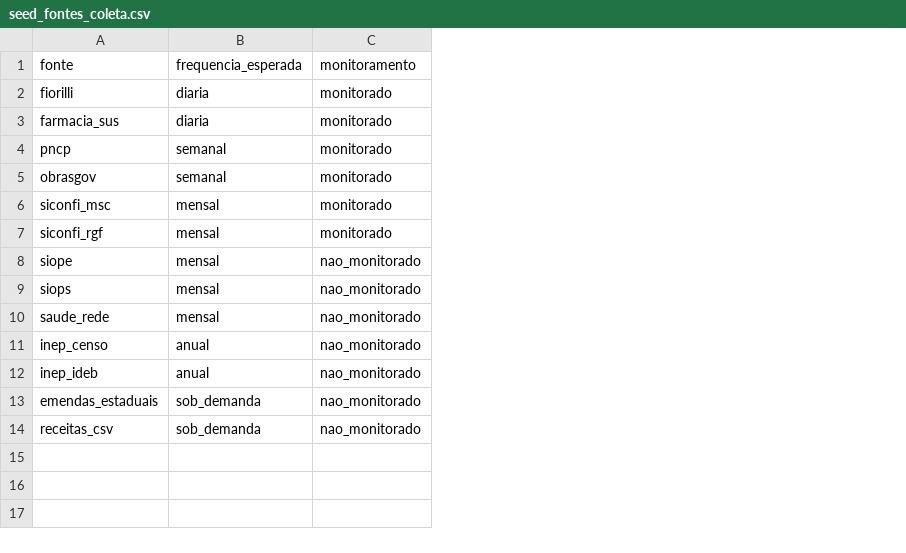
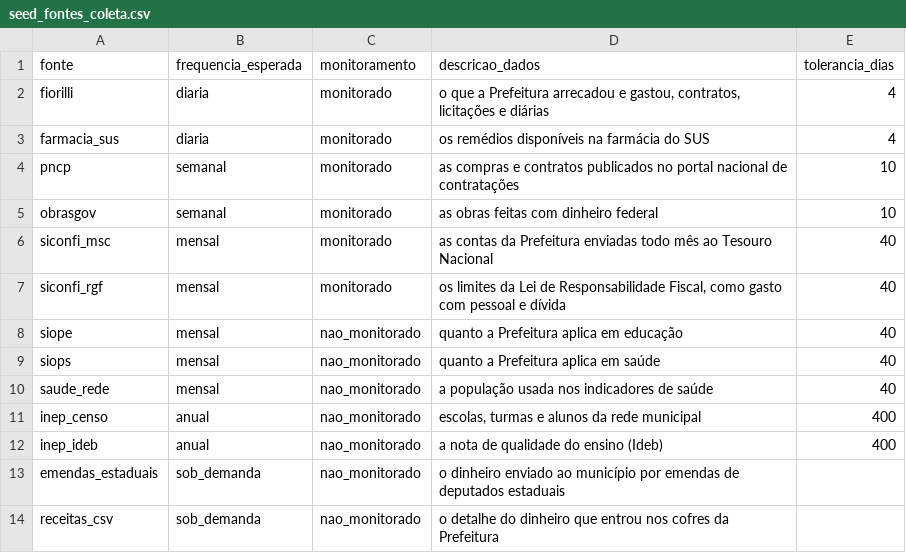
Before and after one commit to maistransparencia/transparencia, a CSV file: elt/transform/seeds/seed_fontes_coleta.csv, drawn as a sheet; the diff names each change by its address in the sheet, - before the commit and + after, or states it on an @@ line.

```diff
--- a/elt/transform/seeds/seed_fontes_coleta.csv
+++ b/elt/transform/seeds/seed_fontes_coleta.csv
+column D (descricao_dados), rows 2-14: o que a Prefeitura arrecadou e gastou, contratos, licitações e diárias | os remédios disponíveis na farmácia do SUS | as compras e contratos publicados no portal nacional de contratações | as obras feitas com dinheiro federal | as contas da Prefeitura enviadas todo mês ao Tesouro Nacional | os limites da Lei de Responsabilidade Fiscal, como gasto com pessoal e dívida | quanto a Prefeitura aplica em educação | quanto a Prefeitura aplica em saúde | a população usada nos indicadores de saúde | escolas, turmas e alunos da rede municipal | a nota de qualidade do ensino (Ideb) | o dinheiro enviado ao município por emendas de deputados estaduais | o detalhe do dinheiro que entrou nos cofres da Prefeitura
+column E (tolerancia_dias), rows 2-12: 4 | 4 | 10 | 10 | 40 | 40 | 40 | 40 | 40 | 400 | 400
```
Also changed, not shown: 11 other files.
